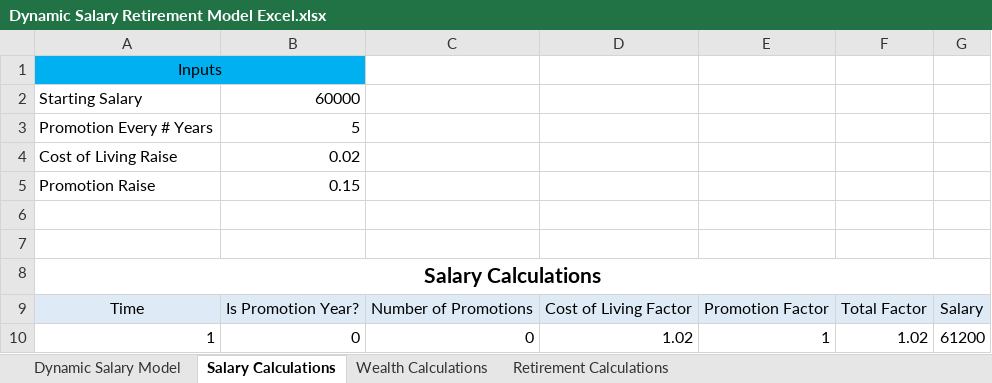
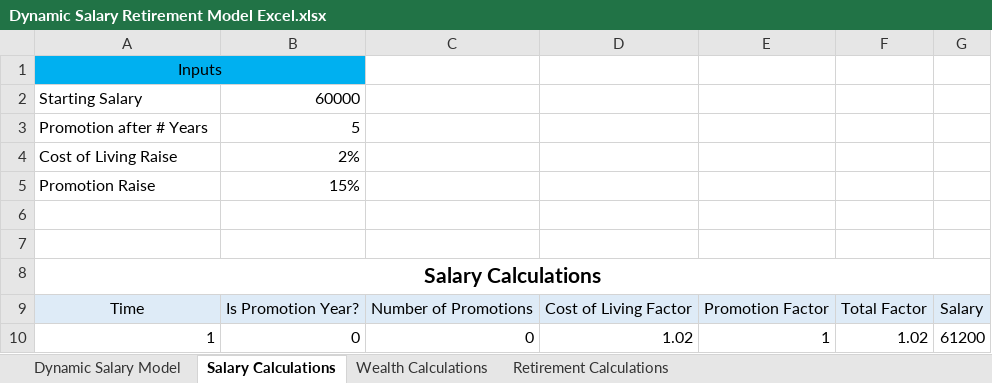
Before and after one commit to Vivek-code-bit/sem4python, an Excel workbook: Dynamic Salary Retirement Model Excel.xlsx, sheet Salary Calculations, drawn as a sheet; only a part is shown; values as stored, in another font and other column widths than the file's, no borders; the diff names each change by its address in the sheet, - before the commit and + after, or states it on an @@ line.

```diff
--- a/Dynamic Salary Retirement Model Excel.xlsx (sheet Salary Calculations)
+++ b/Dynamic Salary Retirement Model Excel.xlsx (sheet Salary Calculations)
-A3: Promotion Every # Years
+A3: Promotion after # Years
-B4: 0.02
+B4: 2%
-B5: 0.15
+B5: 15%
```
Also changed, not shown: sheet Wealth Calculations, sheet Retirement Calculations, formulas that keep their value, 1 other file.
